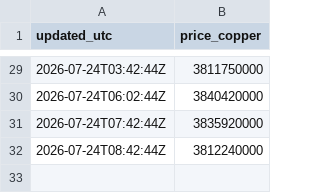
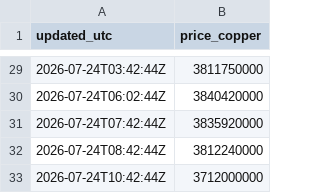
Before and after one commit to karenkarenin2-dotcom/KMARKET, a CSV file: data/history/eu/2026-07.csv, drawn as a sheet; only a part is shown, gaps mark what is left out.

```diff
--- a/data/history/eu/2026-07.csv
+++ b/data/history/eu/2026-07.csv
@@ -32 +32,2 @@ updated_utc,price_copper
 2026-07-24T08:42:44Z,3812240000
+2026-07-24T10:42:44Z,3712000000
```
Also changed, not shown: data/history/us/2026-07.csv.
